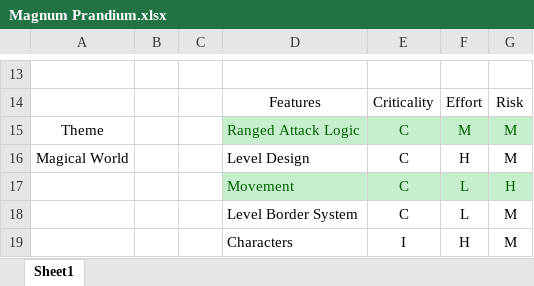
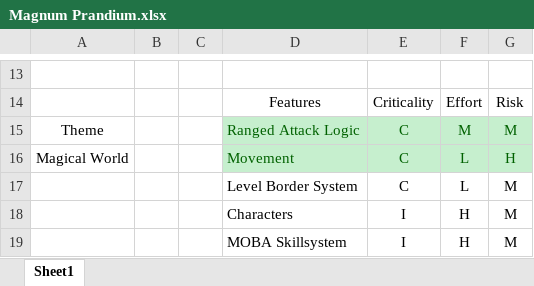
Before and after one commit to SDSU-GCO/magnum-prandium, an Excel workbook: Magnum Prandium.xlsx, sheet Sheet1, drawn as a sheet; only a part is shown, gaps mark what is left out; the shorter side is filled out with more unchanged rows; values as stored, in another font and other column widths than the file's, no borders; removed rows and columns are numbered as before the commit, all else as after; the diff names each change by its address in the sheet, - before the commit and + after, or states it on an @@ line.

Commit message:
Project Document Update
Updated the project's documentation.

```diff
--- a/Magnum Prandium.xlsx (sheet Sheet1)
+++ b/Magnum Prandium.xlsx (sheet Sheet1)
-row 16: Magical World |  |  | Level Design | C | H | M
-A16: (empty)
+A16: Magical World
```
